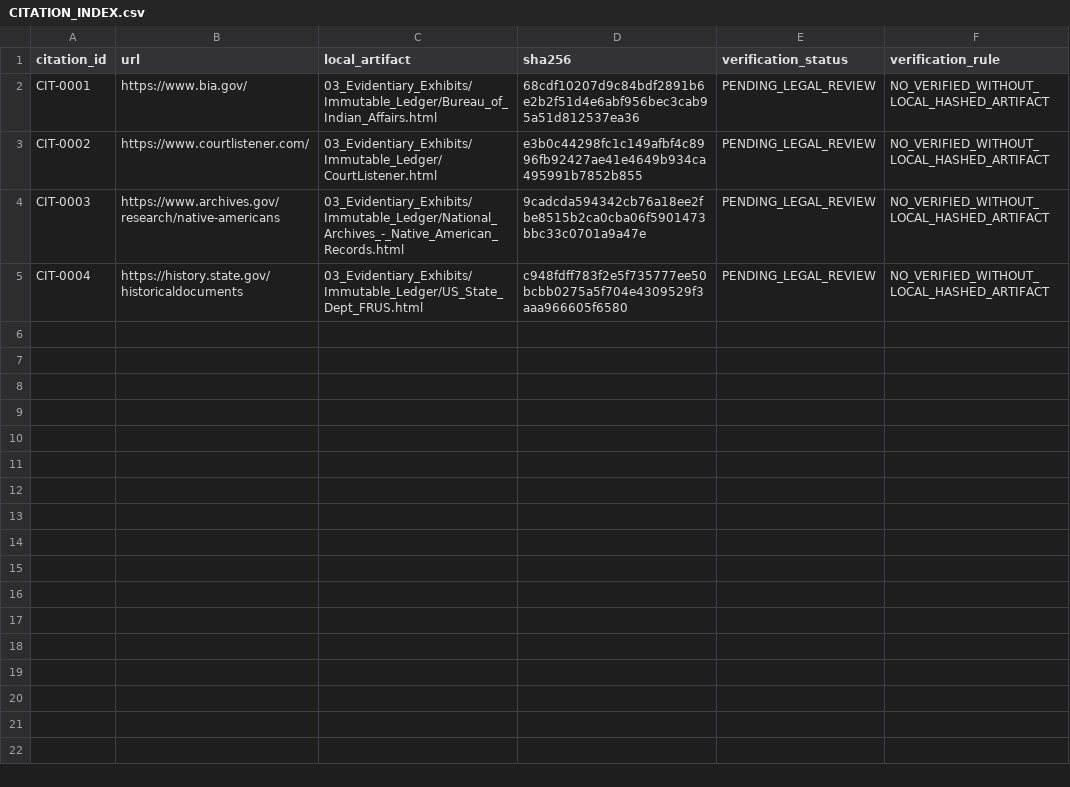
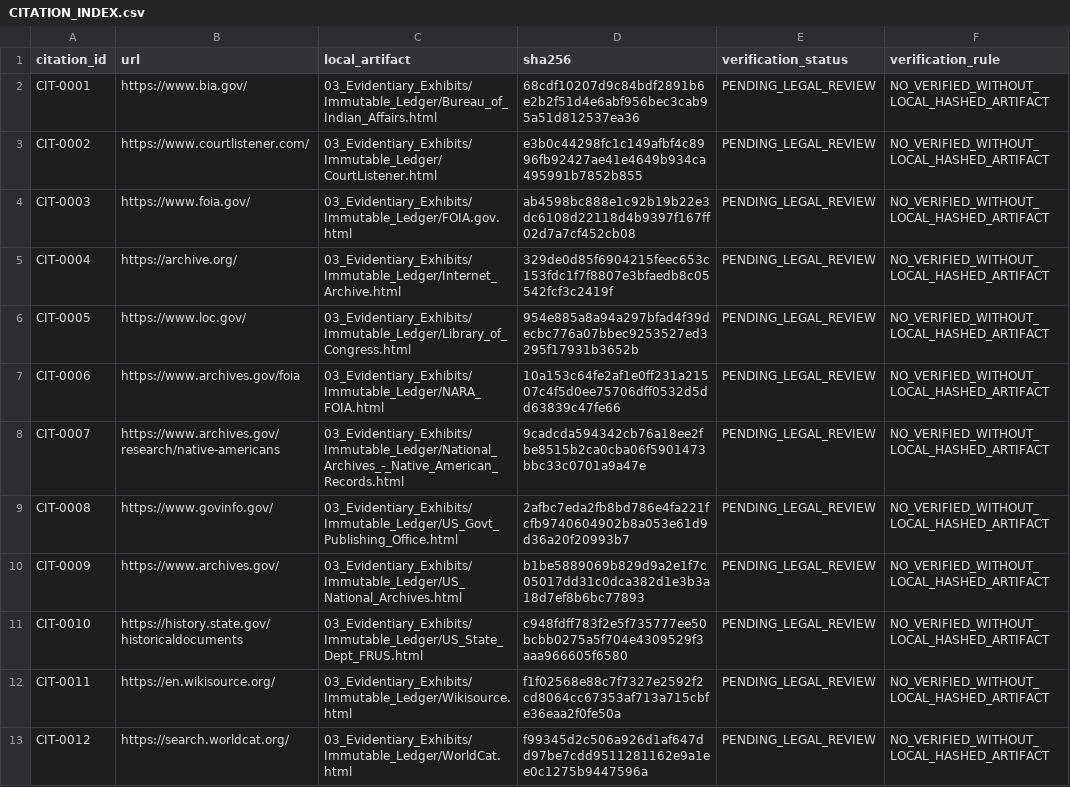
Before and after one commit to GlobalRestitutionAlliance/turtle-island-us-ak-louden-tribe-previously-listed-as-galena-master-litigation, a CSV file: 03_Evidentiary_Exhibits/CITATION_INDEX.csv, drawn as a sheet.

Commit message:
Batch 2b: harvest expanded sources, citations, manifests

```diff
--- a/03_Evidentiary_Exhibits/CITATION_INDEX.csv
+++ b/03_Evidentiary_Exhibits/CITATION_INDEX.csv
@@ -3,3 +3,11 @@ CIT-0001,https://www.bia.gov/,03_Evidentiary_Exhibits/Immutable_Ledger/Bureau_of
 CIT-0002,https://www.courtlistener.com/,03_Evidentiary_Exhibits/Immutable_Ledger/CourtListener.html,e3b0c44298fc1c149afbf4c8996fb92427ae41e4649b934ca495991b7852b855,PENDING_LEGAL_REVIEW,NO_VERIFIED_WITHOUT_LOCAL_HASHED_ARTIFACT
-CIT-0003,https://www.archives.gov/research/native-americans,03_Evidentiary_Exhibits/Immutable_Ledger/National_Archives_-_Native_American_Records.html,9cadcda594342cb76a18ee2fbe8515b2ca0cba06f5901473bbc33c0701a9a47e,PENDING_LEGAL_REVIEW,NO_VERIFIED_WITHOUT_LOCAL_HASHED_ARTIFACT
-CIT-0004,https://history.state.gov/historicaldocuments,03_Evidentiary_Exhibits/Immutable_Ledger/US_State_Dept_FRUS.html,c948fdff783f2e5f735777ee50bcbb0275a5f704e4309529f3aaa966605f6580,PENDING_LEGAL_REVIEW,NO_VERIFIED_WITHOUT_LOCAL_HASHED_ARTIFACT
+CIT-0003,https://www.foia.gov/,03_Evidentiary_Exhibits/Immutable_Ledger/FOIA.gov.html,ab4598bc888e1c92b19b22e3dc6108d22118d4b9397f167ff02d7a7cf452cb08,PENDING_LEGAL_REVIEW,NO_VERIFIED_WITHOUT_LOCAL_HASHED_ARTIFACT
+CIT-0004,https://archive.org/,03_Evidentiary_Exhibits/Immutable_Ledger/Internet_Archive.html,329de0d85f6904215feec653c153fdc1f7f8807e3bfaedb8c05542fcf3c2419f,PENDING_LEGAL_REVIEW,NO_VERIFIED_WITHOUT_LOCAL_HASHED_ARTIFACT
+CIT-0005,https://www.loc.gov/,03_Evidentiary_Exhibits/Immutable_Ledger/Library_of_Congress.html,954e885a8a94a297bfad4f39decbc776a07bbec9253527ed3295f17931b3652b,PENDING_LEGAL_REVIEW,NO_VERIFIED_WITHOUT_LOCAL_HASHED_ARTIFACT
+CIT-0006,https://www.archives.gov/foia,03_Evidentiary_Exhibits/Immutable_Ledger/NARA_FOIA.html,10a153c64fe2af1e0ff231a21507c4f5d0ee75706dff0532d5dd63839c47fe66,PENDING_LEGAL_REVIEW,NO_VERIFIED_WITHOUT_LOCAL_HASHED_ARTIFACT
+CIT-0007,https://www.archives.gov/research/native-americans,03_Evidentiary_Exhibits/Immutable_Ledger/National_Archives_-_Native_American_Records.html,9cadcda594342cb76a18ee2fbe8515b2ca0cba06f5901473bbc33c0701a9a47e,PENDING_LEGAL_REVIEW,NO_VERIFIED_WITHOUT_LOCAL_HASHED_ARTIFACT
+CIT-0008,https://www.govinfo.gov/,03_Evidentiary_Exhibits/Immutable_Ledger/US_Govt_Publishing_Office.html,2afbc7eda2fb8bd786e4fa221fcfb9740604902b8a053e61d9d36a20f20993b7,PENDING_LEGAL_REVIEW,NO_VERIFIED_WITHOUT_LOCAL_HASHED_ARTIFACT
+CIT-0009,https://www.archives.gov/,03_Evidentiary_Exhibits/Immutable_Ledger/US_National_Archives.html,b1be5889069b829d9a2e1f7c05017dd31c0dca382d1e3b3a18d7ef8b6bc77893,PENDING_LEGAL_REVIEW,NO_VERIFIED_WITHOUT_LOCAL_HASHED_ARTIFACT
+CIT-0010,https://history.state.gov/historicaldocuments,03_Evidentiary_Exhibits/Immutable_Ledger/US_State_Dept_FRUS.html,c948fdff783f2e5f735777ee50bcbb0275a5f704e4309529f3aaa966605f6580,PENDING_LEGAL_REVIEW,NO_VERIFIED_WITHOUT_LOCAL_HASHED_ARTIFACT
+CIT-0011,https://en.wikisource.org/,03_Evidentiary_Exhibits/Immutable_Ledger/Wikisource.html,f1f02568e88c7f7327e2592f2cd8064cc67353af713a715cbfe36eaa2f0fe50a,PENDING_LEGAL_REVIEW,NO_VERIFIED_WITHOUT_LOCAL_HASHED_ARTIFACT
+CIT-0012,https://search.worldcat.org/,03_Evidentiary_Exhibits/Immutable_Ledger/WorldCat.html,f99345d2c506a926d1af647dd97be7cdd9511281162e9a1ee0c1275b9447596a,PENDING_LEGAL_REVIEW,NO_VERIFIED_WITHOUT_LOCAL_HASHED_ARTIFACT
```
Also changed, not shown: 32 other files.
